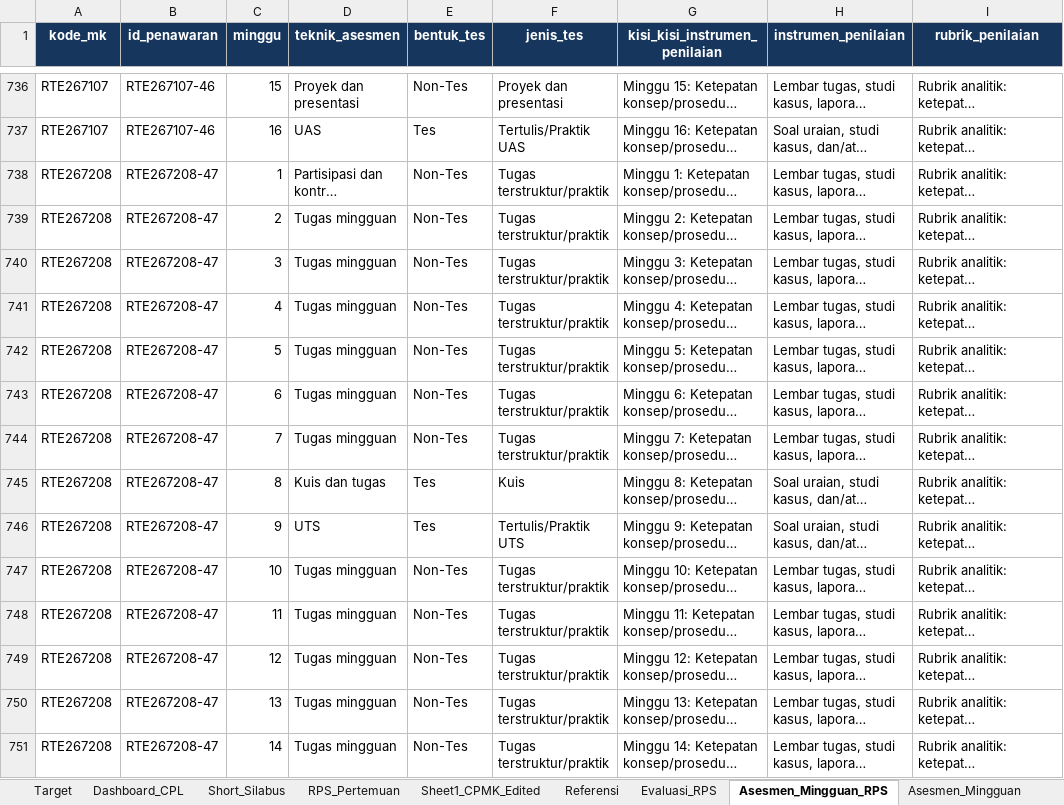
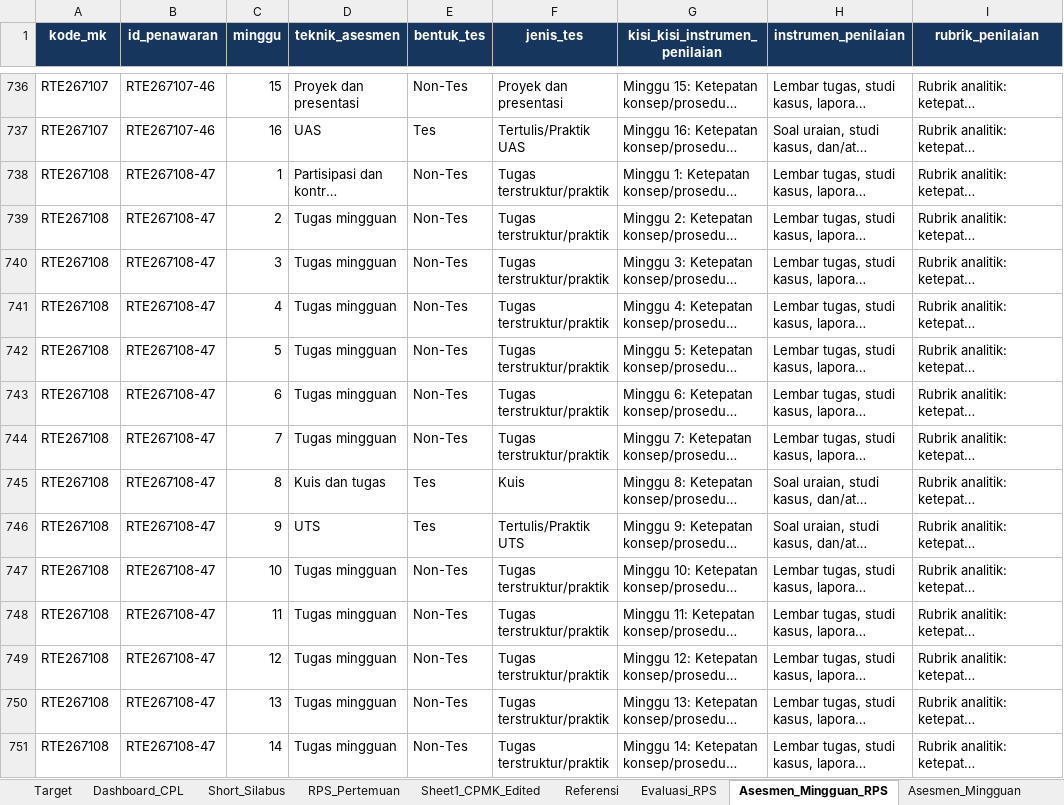
Before and after one commit to risdhayanti-xabeemom/rps-builder-pste, an Excel workbook: sample_data/master_rps_d4_pste.xlsx, sheet Asesmen_Mingguan_RPS, drawn as a sheet; only a part is shown, gaps mark what is left out; long unchanged cells end in …; values as stored, in another font and other column widths than the file's, no borders; table styles not drawn; the diff covers the shown part only; the diff names each change by its address in the sheet, - before the commit and + after, or states it on an @@ line.

```diff
--- a/sample_data/master_rps_d4_pste.xlsx (sheet Asesmen_Mingguan_RPS)
+++ b/sample_data/master_rps_d4_pste.xlsx (sheet Asesmen_Mingguan_RPS)
-A738:A751 (kode_mk): RTE267208
+A738:A751 (kode_mk): RTE267108
-B738:B751 (id_penawaran): RTE267208-47
+B738:B751 (id_penawaran): RTE267108-47
```
Also changed, not shown: 68 edited cells elsewhere in this sheet, sheet Master_CPMK, sheet Bobot_CPL, sheet RPS_Pertemuan, sheet Asesmen_Mingguan, sheet Mapping_MK_CPL, sheet Master_MK, 8 more sheets, charts or pictures, 6 other files.
